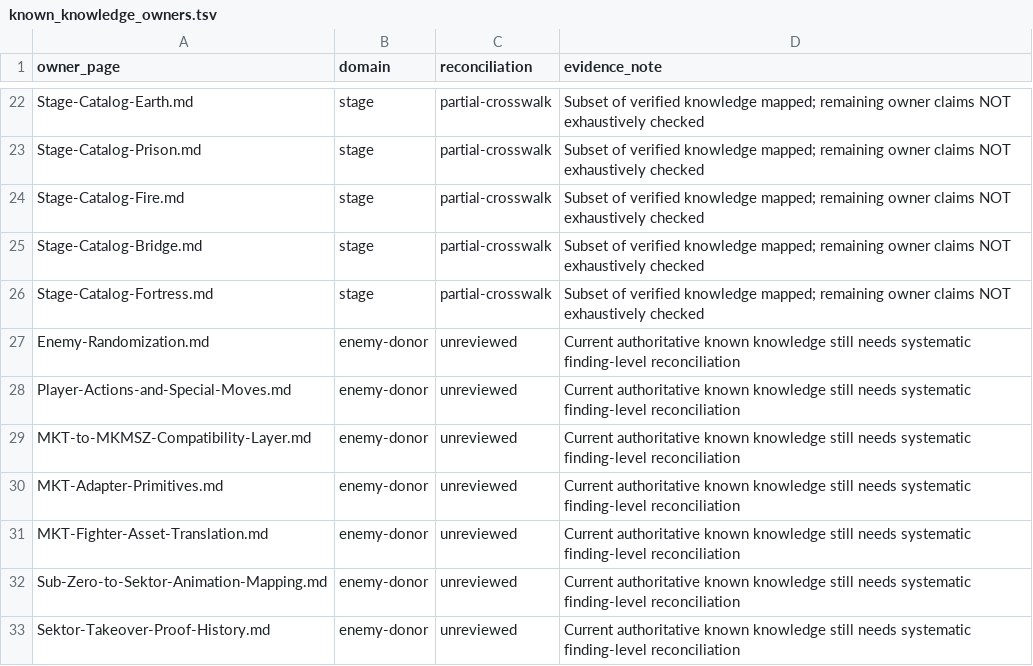
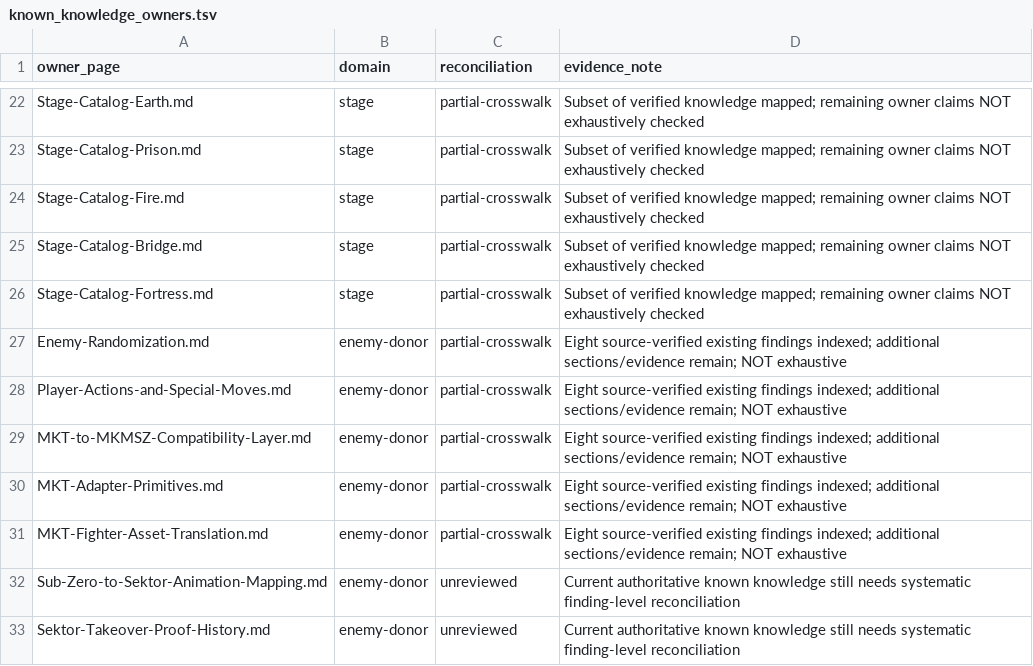
Before and after one commit to smeagol44/MKMSZ-Ghidra, a TSV file: analysis/known_knowledge_owners.tsv, drawn as a sheet; only a part is shown, gaps mark what is left out.

```diff
--- a/analysis/known_knowledge_owners.tsv
+++ b/analysis/known_knowledge_owners.tsv
@@ -26,7 +26,7 @@ Stage-Catalog-Bridge.md	stage	partial-crosswalk	Subset of verified knowledge map
 Stage-Catalog-Fortress.md	stage	partial-crosswalk	Subset of verified knowledge mapped; remaining owner claims NOT exhaustively checked
-Enemy-Randomization.md	enemy-donor	unreviewed	Current authoritative known knowledge still needs systematic finding-level reconciliation
-Player-Actions-and-Special-Moves.md	enemy-donor	unreviewed	Current authoritative known knowledge still needs systematic finding-level reconciliation
-MKT-to-MKMSZ-Compatibility-Layer.md	enemy-donor	unreviewed	Current authoritative known knowledge still needs systematic finding-level reconciliation
-MKT-Adapter-Primitives.md	enemy-donor	unreviewed	Current authoritative known knowledge still needs systematic finding-level reconciliation
-MKT-Fighter-Asset-Translation.md	enemy-donor	unreviewed	Current authoritative known knowledge still needs systematic finding-level reconciliation
+Enemy-Randomization.md	enemy-donor	partial-crosswalk	Eight source-verified existing findings indexed; additional sections/evidence remain; NOT exhaustive
+Player-Actions-and-Special-Moves.md	enemy-donor	partial-crosswalk	Eight source-verified existing findings indexed; additional sections/evidence remain; NOT exhaustive
+MKT-to-MKMSZ-Compatibility-Layer.md	enemy-donor	partial-crosswalk	Eight source-verified existing findings indexed; additional sections/evidence remain; NOT exhaustive
+MKT-Adapter-Primitives.md	enemy-donor	partial-crosswalk	Eight source-verified existing findings indexed; additional sections/evidence remain; NOT exhaustive
+MKT-Fighter-Asset-Translation.md	enemy-donor	partial-crosswalk	Eight source-verified existing findings indexed; additional sections/evidence remain; NOT exhaustive
 Sub-Zero-to-Sektor-Animation-Mapping.md	enemy-donor	unreviewed	Current authoritative known knowledge still needs systematic finding-level reconciliation
```
Also changed, not shown: analysis/known_knowledge_families.tsv, 7 other files.
